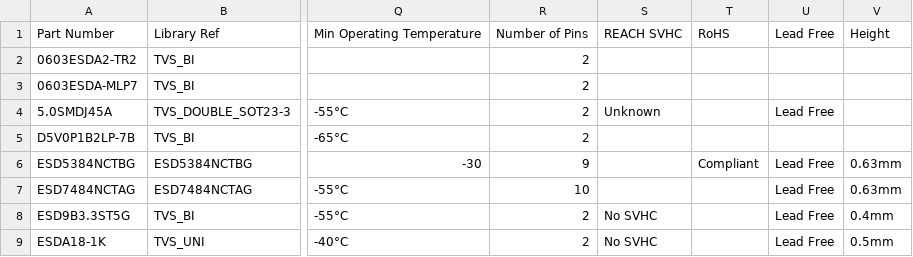
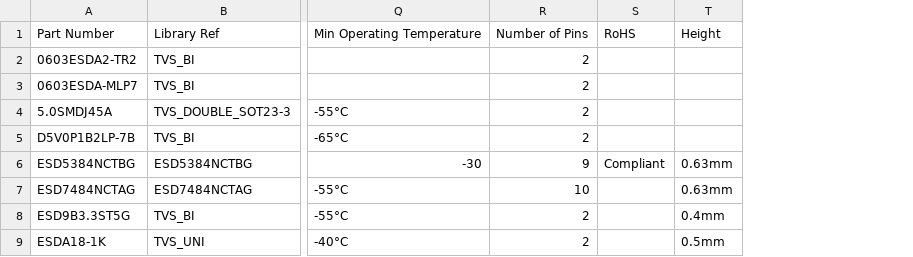
Before and after one commit to mszkowalik/7Sigma, a CSV file: _export/Circuit Protection_TVS.csv, drawn as a sheet; only a part is shown, gaps mark what is left out; the diff names each change by its address in the sheet, - before the commit and + after, or states it on an @@ line.

```diff
--- a/_export/Circuit Protection_TVS.csv
+++ b/_export/Circuit Protection_TVS.csv
-column S, rows 1-9: REACH SVHC |  |  | Unknown |  |  |  | No SVHC | No SVHC
-column U, rows 1-9: Lead Free |  |  | Lead Free |  | Lead Free | Lead Free | Lead Free | Lead Free
```
Also changed, not shown: _export/Capacitors_Electrolytic.csv, _export/Capacitors_MLCC.csv, 27 other files.
